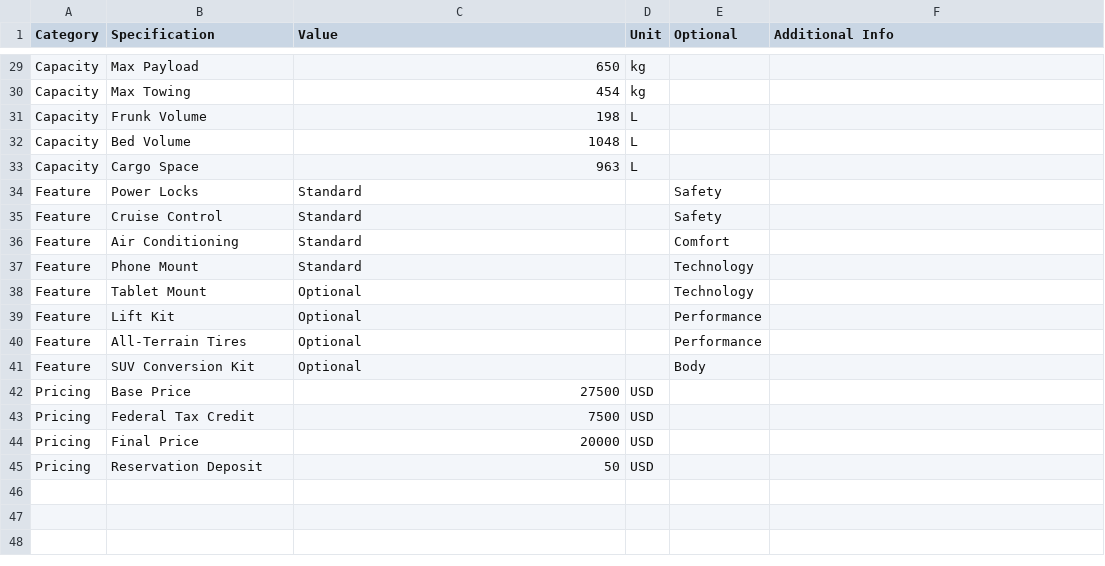
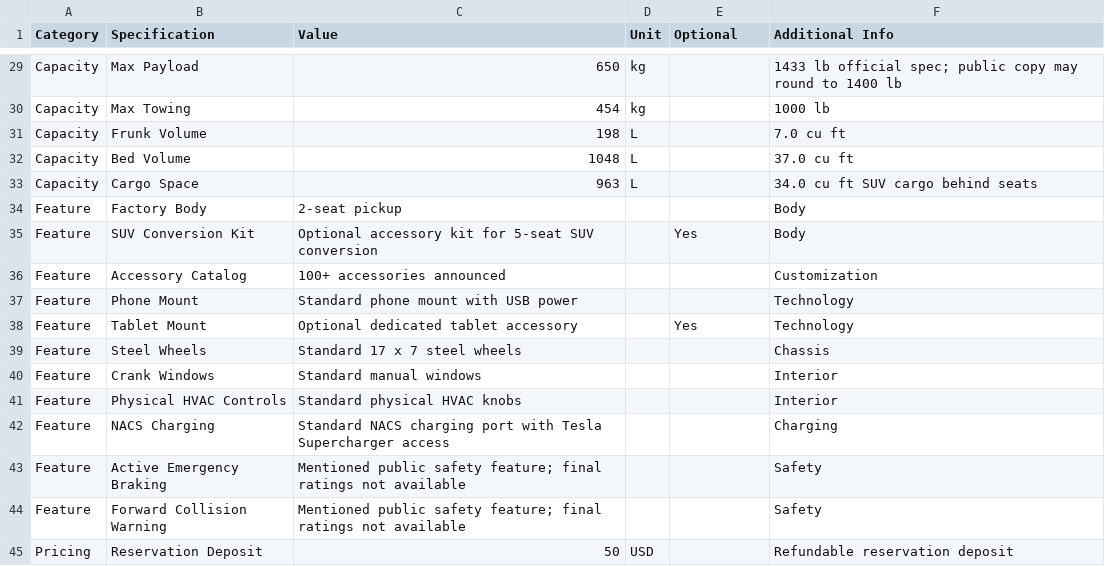
Before and after one commit to jeffgreendesign/slate-ev-fan-api, a CSV file: data/slate.csv, drawn as a sheet; only a part is shown, gaps mark what is left out; removed rows and columns are numbered as before the commit, all else as after; the diff covers the shown part only; the diff names each change by its address in the sheet, - before the commit and + after, or states it on an @@ line.

Commit message:
docs: refresh Slate public specs (#2)

```diff
--- a/data/slate.csv
+++ b/data/slate.csv
-F29 (Additional Info): (empty)
+F29 (Additional Info): 1433 lb official spec; public copy may round to 1400 lb
-F30 (Additional Info): (empty)
+F30 (Additional Info): 1000 lb
-F31 (Additional Info): (empty)
+F31 (Additional Info): 7.0 cu ft
-F32 (Additional Info): (empty)
+F32 (Additional Info): 37.0 cu ft
-F33 (Additional Info): (empty)
+F33 (Additional Info): 34.0 cu ft SUV cargo behind seats
-row 34: Feature | Power Locks | Standard |  | Safety
-row 35: Feature | Cruise Control | Standard |  | Safety
-row 36: Feature | Air Conditioning | Standard |  | Comfort
+row 34: Feature | Factory Body | 2-seat pickup |  |  | Body
+row 35: Feature | SUV Conversion Kit | Optional accessory kit for 5-seat SUV conversion |  | Yes | Body
+row 36: Feature | Accessory Catalog | 100+ accessories announced |  |  | Customization
-C37 (Value): Standard
+C37 (Value): Standard phone mount with USB power
-E37 (Optional): Technology
+E37 (Optional): (empty)
-F37:F38 (Additional Info): (empty)
+F37:F38 (Additional Info): Technology
-C38 (Value): Optional
+C38 (Value): Optional dedicated tablet accessory
-E38 (Optional): Technology
+E38 (Optional): Yes
-row 39: Feature | Lift Kit | Optional |  | Performance
-row 40: Feature | All-Terrain Tires | Optional |  | Performance
-row 41: Feature | SUV Conversion Kit | Optional |  | Body
-row 42: Pricing | Base Price | 27500 | USD
-row 43: Pricing | Federal Tax Credit | 7500 | USD
-row 44: Pricing | Final Price | 20000 | USD
+row 39: Feature | Steel Wheels | Standard 17 x 7 steel wheels |  |  | Chassis
+row 40: Feature | Crank Windows | Standard manual windows |  |  | Interior
+row 41: Feature | Physical HVAC Controls | Standard physical HVAC knobs |  |  | Interior
+row 42: Feature | NACS Charging | Standard NACS charging port with Tesla Supercharger access |  |  | Charging
+row 43: Feature | Active Emergency Braking | Mentioned public safety feature; final ratings not available |  |  | Safety
+row 44: Feature | Forward Collision Warning | Mentioned public safety feature; final ratings not available |  |  | Safety
-F45 (Additional Info): (empty)
+F45 (Additional Info): Refundable reservation deposit
```
Also changed, not shown: 31 edited cells elsewhere in this file, 7 other files.
